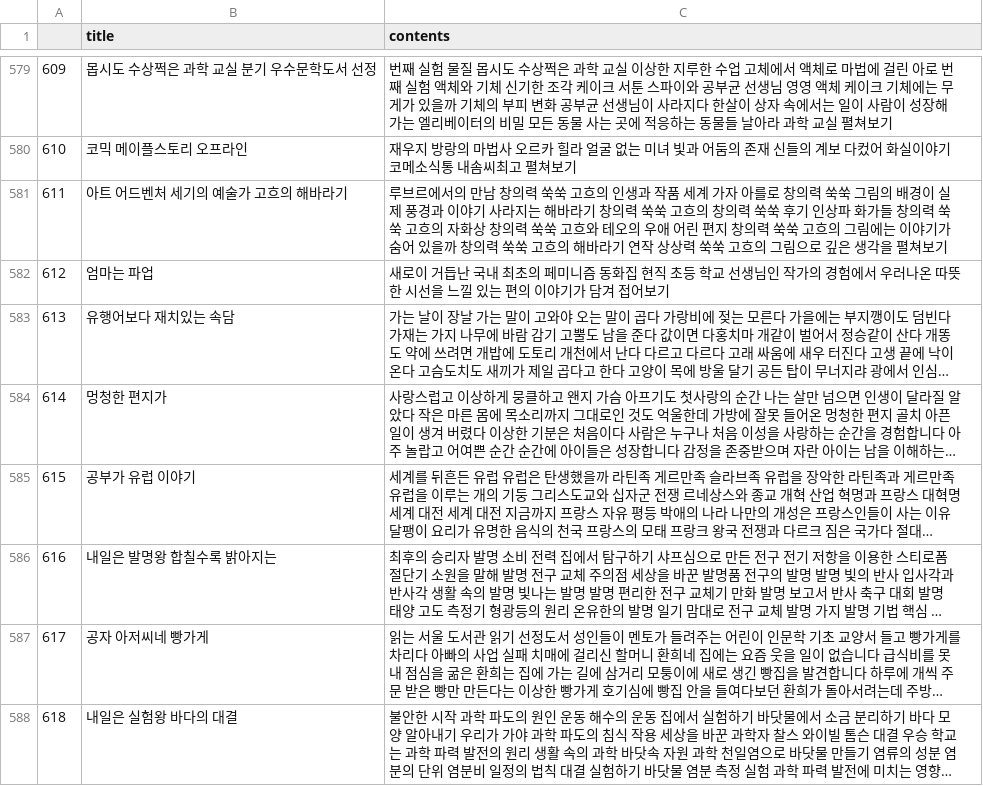
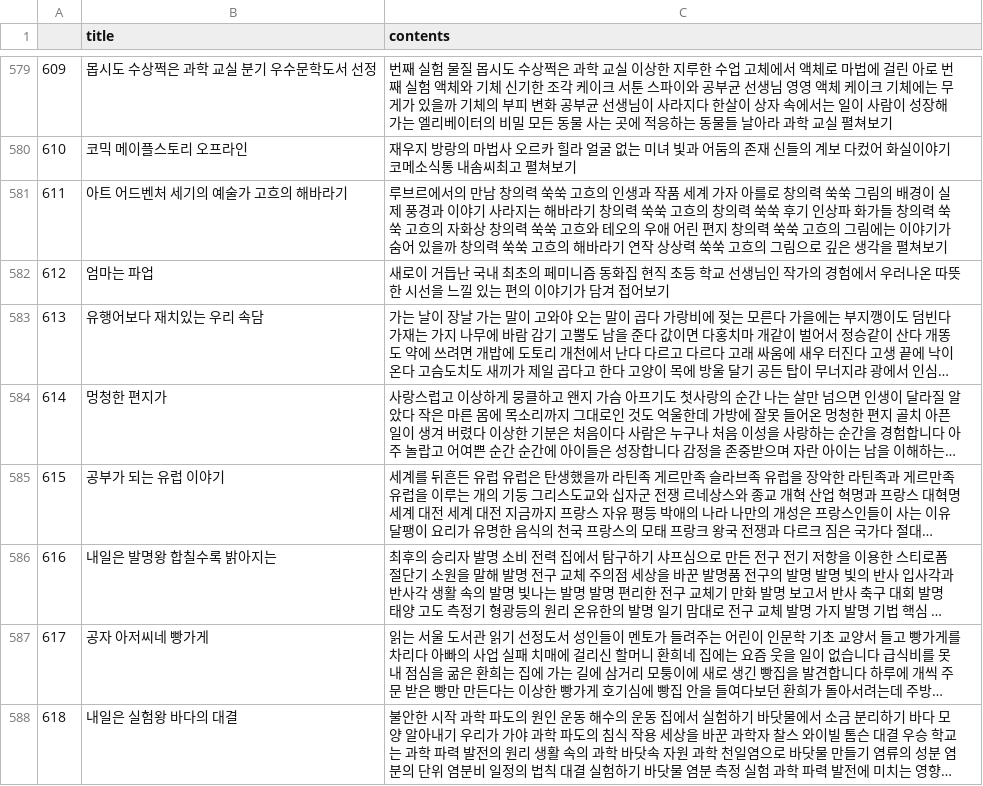
Before and after one commit to HoyeonYu/UROP_NewsNLP, a CSV file: preprocessing/preprocessed_kidsBook.csv, drawn as a sheet; only a part is shown, gaps mark what is left out; long unchanged cells end in …; the diff covers the shown part only; the diff names each change by its address in the sheet, - before the commit and + after, or states it on an @@ line.

```diff
--- a/preprocessing/preprocessed_kidsBook.csv
+++ b/preprocessing/preprocessed_kidsBook.csv
-B583 (title): 유행어보다 재치있는 속담
+B583 (title): 유행어보다 재치있는 우리 속담
-B585 (title): 공부가 유럽 이야기
+B585 (title): 공부가 되는 유럽 이야기
```
Also changed, not shown: 46 edited cells elsewhere in this file, preprocessing/preprocessed_ruliWeb.csv, 8 other files.
